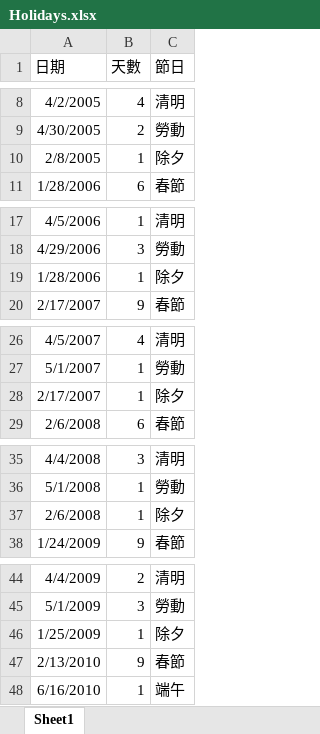
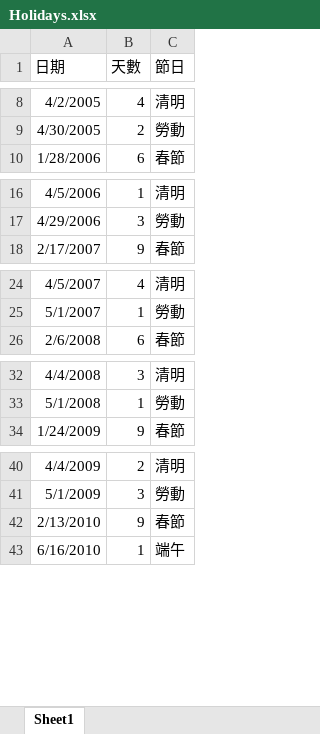
Before and after one commit to sam901122/Statistics_FinalProject, an Excel workbook: project_TRA/Holidays.xlsx, sheet Sheet1, drawn as a sheet; only a part is shown, gaps mark what is left out; values as stored, in another font and other column widths than the file's, no borders; the diff covers the shown part only; the diff names each change by its address in the sheet, - before the commit and + after, or states it on an @@ line.

```diff
--- a/project_TRA/Holidays.xlsx (sheet Sheet1)
+++ b/project_TRA/Holidays.xlsx (sheet Sheet1)
-row 10: 2/8/2005 | 1 | 除夕
-row 19: 1/28/2006 | 1 | 除夕
-row 28: 2/17/2007 | 1 | 除夕
-row 37: 2/6/2008 | 1 | 除夕
-row 46: 1/25/2009 | 1 | 除夕
```
Also changed, not shown: 13 removed rows elsewhere in this sheet, 4 other files.
